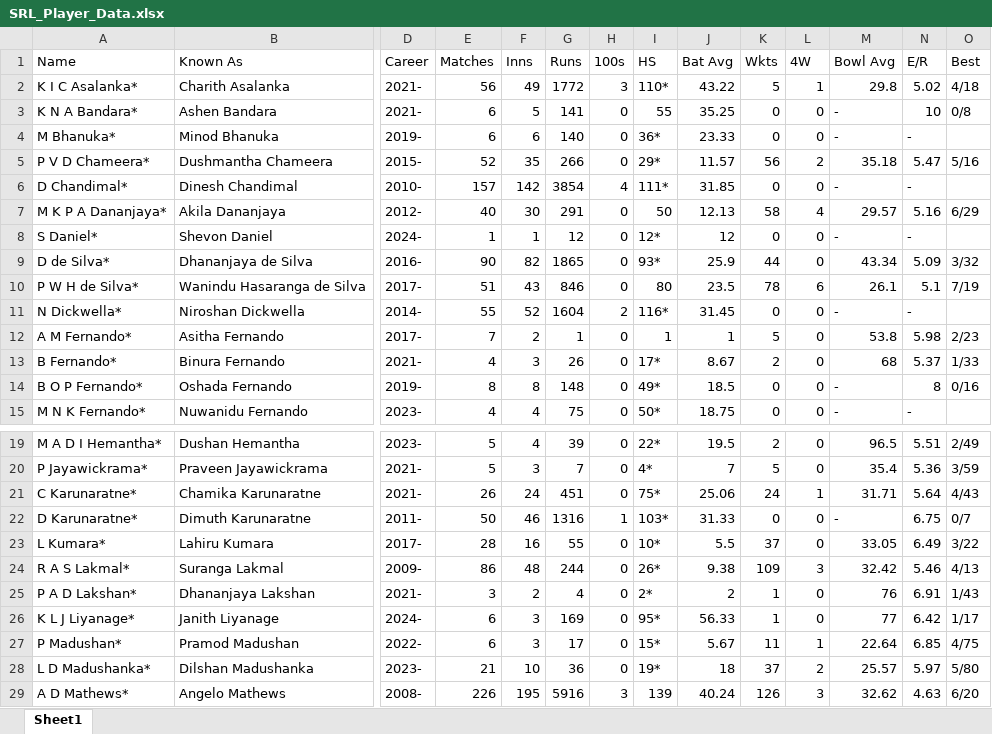
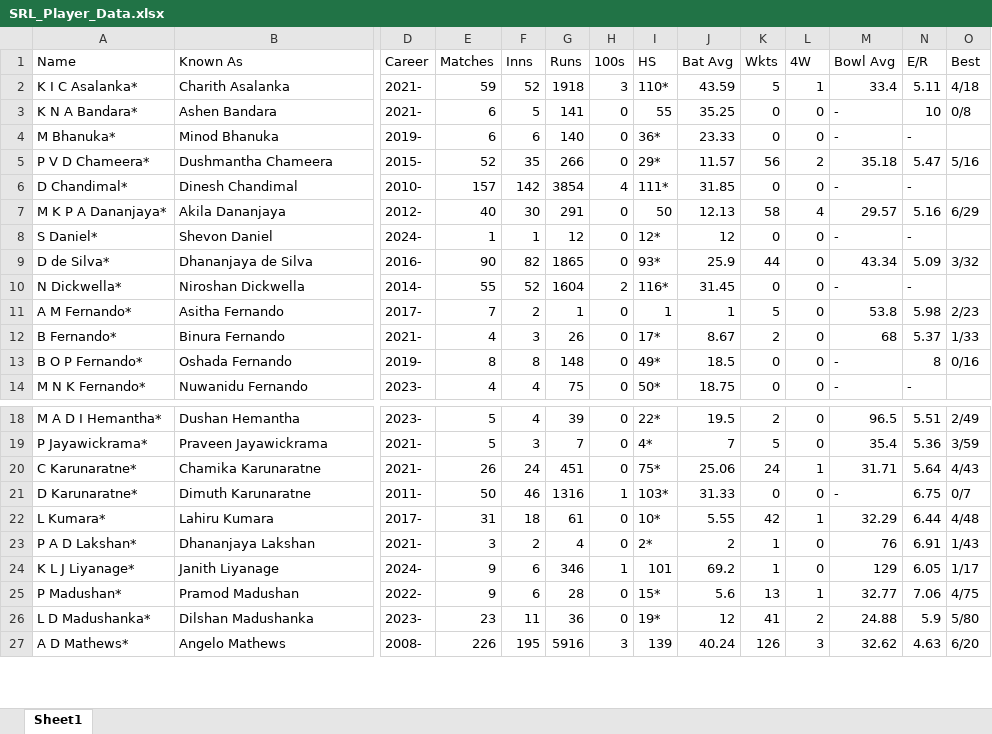
Before and after one commit to MRPrayh/MatchConRep, an Excel workbook: SRL_Player_Data.xlsx, sheet Sheet1, drawn as a sheet; only a part is shown, gaps mark what is left out; values as stored, in another font and other column widths than the file's, no borders; removed rows and columns are numbered as before the commit, all else as after; rows hold the shown columns only; the diff covers the shown part only; the diff names each change by its address in the sheet, - before the commit and + after, or states it on an @@ line.

```diff
--- a/SRL_Player_Data.xlsx (sheet Sheet1)
+++ b/SRL_Player_Data.xlsx (sheet Sheet1)
-E2 (Matches): 56
+E2 (Matches): 59
-F2 (Inns): 49
+F2 (Inns): 52
-G2 (Runs): 1772
+G2 (Runs): 1918
-J2 (Bat Avg): 43.22
+J2 (Bat Avg): 43.59
-M2 (Bowl Avg): 29.8
+M2 (Bowl Avg): 33.4
-N2 (E/R): 5.02
+N2 (E/R): 5.11
-row 10: P W H de Silva* | Wanindu Hasaranga de Silva | 2017- | 51 | 43 | 846 | 0 | 80 | 23.5 | 78 | 6 | 26.1 | 5.1 | 7/19
-E22 (Matches): 28
+E22 (Matches): 31
-F22 (Inns): 16
+F22 (Inns): 18
-G22 (Runs): 55
+G22 (Runs): 61
-J22 (Bat Avg): 5.5
+J22 (Bat Avg): 5.55
-K22 (Wkts): 37
+K22 (Wkts): 42
-L22 (4W): 0
+L22 (4W): 1
-M22 (Bowl Avg): 33.05
+M22 (Bowl Avg): 32.29
-N22 (E/R): 6.49
+N22 (E/R): 6.44
-O22 (Best): 3/22
+O22 (Best): 4/48
-row 24: R A S Lakmal* | Suranga Lakmal | 2009- | 86 | 48 | 244 | 0 | 26* | 9.38 | 109 | 3 | 32.42 | 5.46 | 4/13
-E24:E25 (Matches): 6
+E24:E25 (Matches): 9
-F24:F25 (Inns): 3
+F24:F25 (Inns): 6
-G24 (Runs): 169
+G24 (Runs): 346
-H24 (100s): 0
+H24 (100s): 1
-I24 (HS): 95*
+I24 (HS): 101
-J24 (Bat Avg): 56.33
+J24 (Bat Avg): 69.2
-M24 (Bowl Avg): 77
+M24 (Bowl Avg): 129
-N24 (E/R): 6.42
+N24 (E/R): 6.05
-G25 (Runs): 17
+G25 (Runs): 28
-J25 (Bat Avg): 5.67
+J25 (Bat Avg): 5.6
-K25 (Wkts): 11
+K25 (Wkts): 13
-M25 (Bowl Avg): 22.64
+M25 (Bowl Avg): 32.77
-N25 (E/R): 6.85
+N25 (E/R): 7.06
-E26 (Matches): 21
+E26 (Matches): 23
-F26 (Inns): 10
+F26 (Inns): 11
-J26 (Bat Avg): 18
+J26 (Bat Avg): 12
-K26 (Wkts): 37
+K26 (Wkts): 41
-M26 (Bowl Avg): 25.57
+M26 (Bowl Avg): 24.88
-N26 (E/R): 5.97
+N26 (E/R): 5.9
```
Also changed, not shown: 1 added row, 1 removed row and 30 edited cells elsewhere in this sheet, AFG_Player_Data.xlsx, AUS_Player_Data.xlsx, 7 other files.
